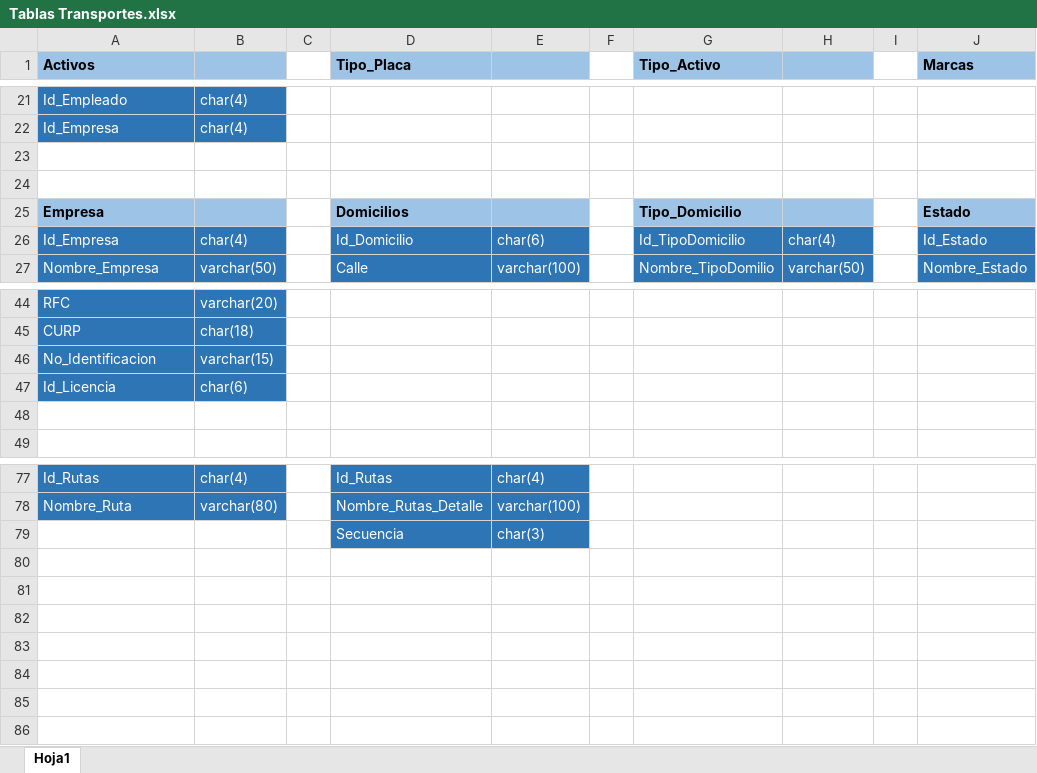
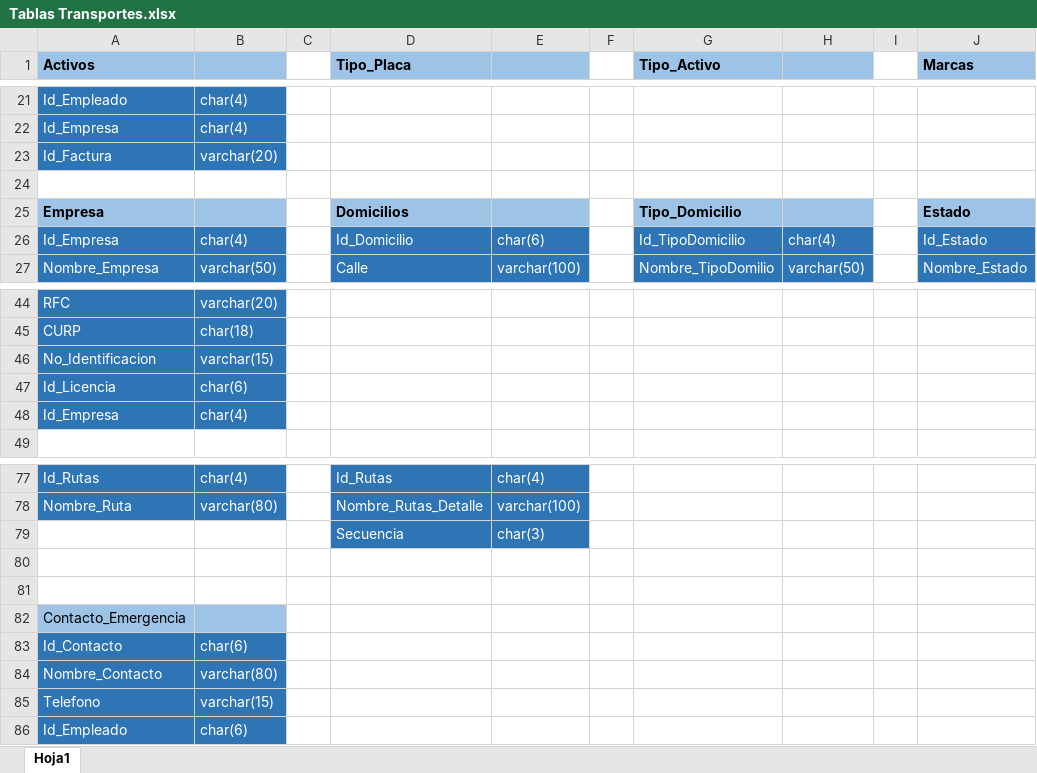
Before and after one commit to GeoorgeO/Transportes, an Excel workbook: Planteamiento/Tablas Transportes.xlsx, sheet Hoja1, drawn as a sheet; only a part is shown, gaps mark what is left out; values as stored, in another font and other column widths than the file's, no borders; rows hold the shown columns only; the diff names each change by its address in the sheet, - before the commit and + after, or states it on an @@ line.

```diff
--- a/Planteamiento/Tablas Transportes.xlsx (sheet Hoja1)
+++ b/Planteamiento/Tablas Transportes.xlsx (sheet Hoja1)
-row 23: (empty)
+row 23: Id_Factura | varchar(20)
-A23:B23 fill: none
+A23:B23 fill: #2E75B6
-row 48: (empty)
+row 48: Id_Empresa | char(4)
-A48:B48 fill: none
+A48:B48 fill: #2E75B6
+row 80: (empty)
+row 81: (empty)
+row 82: Contacto_Emergencia
+row 83: Id_Contacto | char(6)
+row 84: Nombre_Contacto | varchar(80)
+row 85: Telefono | varchar(15)
+row 86: Id_Empleado | char(6)
```
Also changed, not shown: 6 other files.
